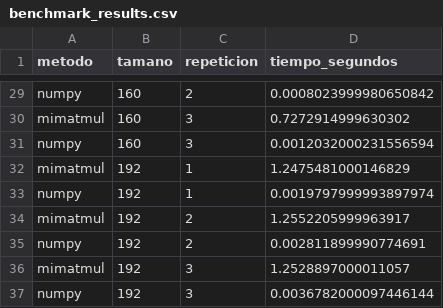
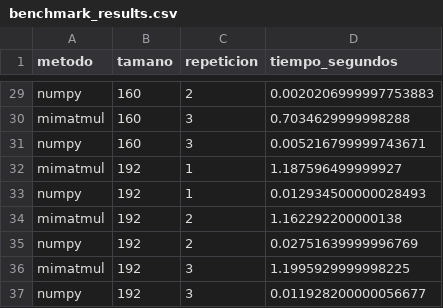
Before and after one commit to javimosqueira/P0-Mosqueira-Javiera, a CSV file: data/benchmark_results.csv, drawn as a sheet; only a part is shown, gaps mark what is left out; the diff covers the shown part only; the diff names each change by its address in the sheet, - before the commit and + after, or states it on an @@ line.

```diff
--- a/data/benchmark_results.csv
+++ b/data/benchmark_results.csv
-D29 (tiempo_segundos): 0.0008023999980650842
+D29 (tiempo_segundos): 0.0020206999997753883
-D30 (tiempo_segundos): 0.7272914999630302
+D30 (tiempo_segundos): 0.7034629999998288
-D31 (tiempo_segundos): 0.0012032000231556594
+D31 (tiempo_segundos): 0.005216799999743671
-D32 (tiempo_segundos): 1.2475481000146829
+D32 (tiempo_segundos): 1.187596499999927
-D33 (tiempo_segundos): 0.0019797999993897974
+D33 (tiempo_segundos): 0.012934500000028493
-D34 (tiempo_segundos): 1.2552205999963917
+D34 (tiempo_segundos): 1.162292200000138
-D35 (tiempo_segundos): 0.002811899990774691
+D35 (tiempo_segundos): 0.02751639999996769
-D36 (tiempo_segundos): 1.2528897000011057
+D36 (tiempo_segundos): 1.1995929999998225
-D37 (tiempo_segundos): 0.0036782000097446144
+D37 (tiempo_segundos): 0.011928200000056677
```
Also changed, not shown: 27 edited cells elsewhere in this file, 4 other files.
